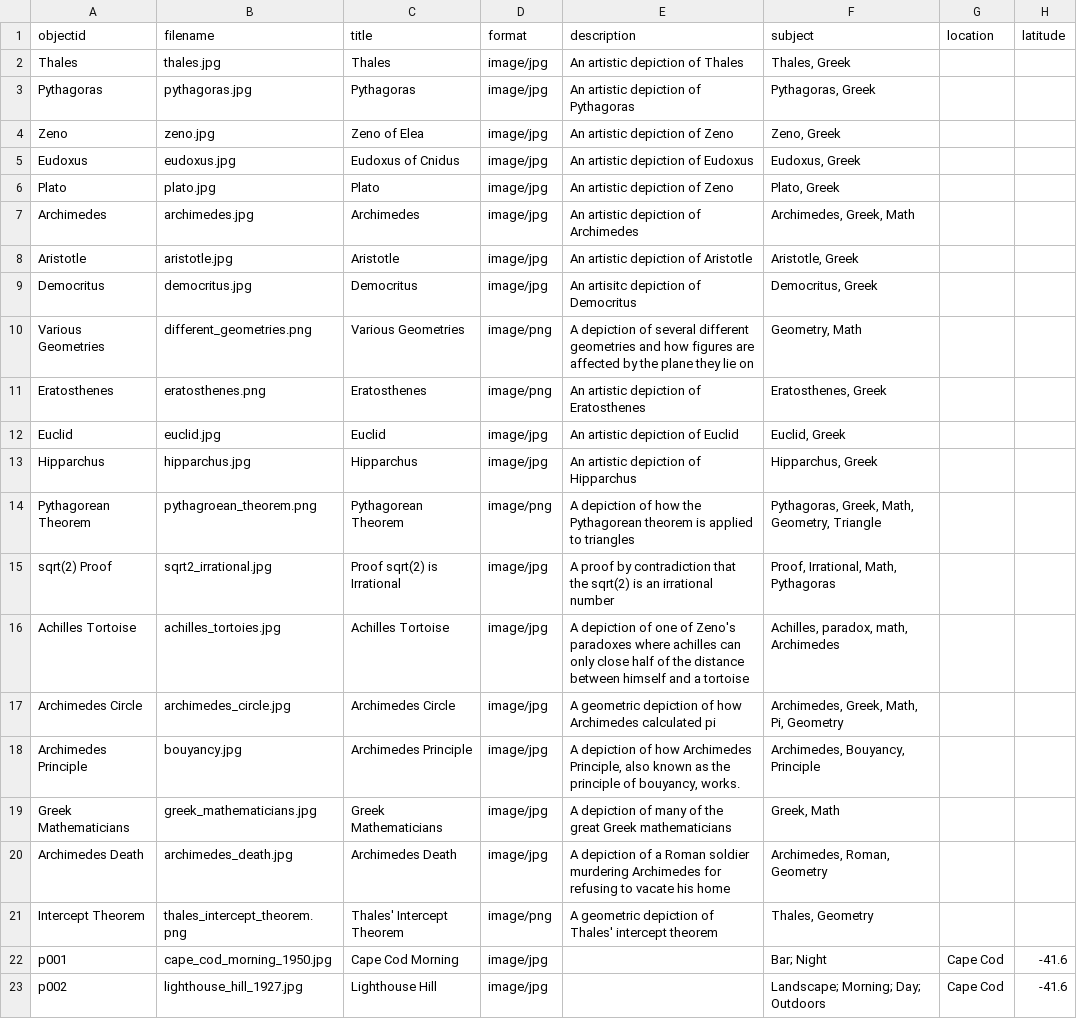
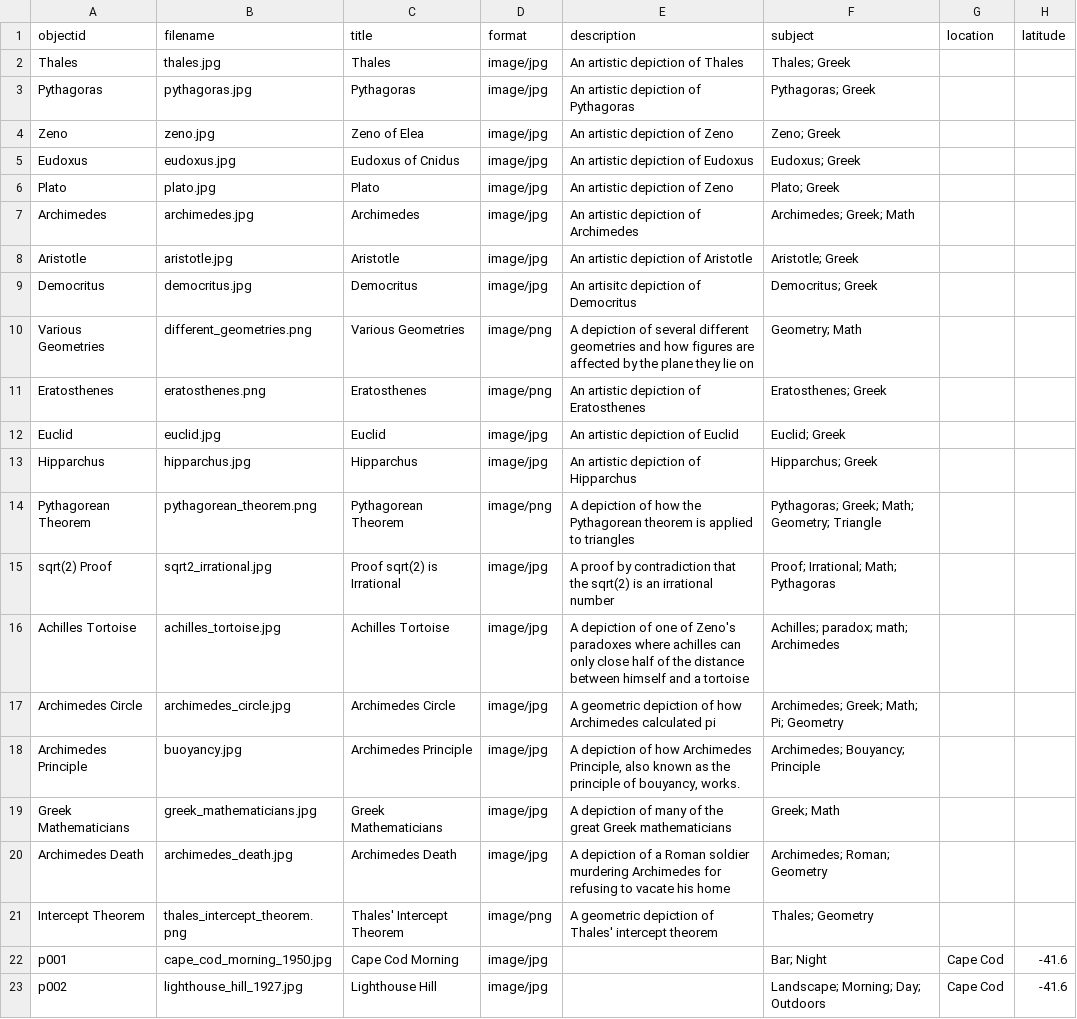
Before and after one commit to hamilton-scholarship/Merged-Intern-CB, a CSV file: _data/combined_spreadsheet.csv, drawn as a sheet; only a part is shown; the diff names each change by its address in the sheet, - before the commit and + after, or states it on an @@ line.

Commit message:
fixed typos

```diff
--- a/_data/combined_spreadsheet.csv
+++ b/_data/combined_spreadsheet.csv
-F2 (subject): Thales, Greek
+F2 (subject): Thales; Greek
-F3 (subject): Pythagoras, Greek
+F3 (subject): Pythagoras; Greek
-F4 (subject): Zeno, Greek
+F4 (subject): Zeno; Greek
-F5 (subject): Eudoxus, Greek
+F5 (subject): Eudoxus; Greek
-F6 (subject): Plato, Greek
+F6 (subject): Plato; Greek
-F7 (subject): Archimedes, Greek, Math
+F7 (subject): Archimedes; Greek; Math
-F8 (subject): Aristotle, Greek
+F8 (subject): Aristotle; Greek
-F9 (subject): Democritus, Greek
+F9 (subject): Democritus; Greek
-F10 (subject): Geometry, Math
+F10 (subject): Geometry; Math
-F11 (subject): Eratosthenes, Greek
+F11 (subject): Eratosthenes; Greek
-F12 (subject): Euclid, Greek
+F12 (subject): Euclid; Greek
-F13 (subject): Hipparchus, Greek
+F13 (subject): Hipparchus; Greek
-B14 (filename): pythagroean_theorem.png
+B14 (filename): pythagorean_theorem.png
-F14 (subject): Pythagoras, Greek, Math, Geometry, Triangle
+F14 (subject): Pythagoras; Greek; Math; Geometry; Triangle
-F15 (subject): Proof, Irrational, Math, Pythagoras
+F15 (subject): Proof; Irrational; Math; Pythagoras
-B16 (filename): achilles_tortoies.jpg
+B16 (filename): achilles_tortoise.jpg
-F16 (subject): Achilles, paradox, math, Archimedes
+F16 (subject): Achilles; paradox; math; Archimedes
-F17 (subject): Archimedes, Greek, Math, Pi, Geometry
+F17 (subject): Archimedes; Greek; Math; Pi; Geometry
-B18 (filename): bouyancy.jpg
+B18 (filename): buoyancy.jpg
-F18 (subject): Archimedes, Bouyancy, Principle
+F18 (subject): Archimedes; Bouyancy; Principle
-F19 (subject): Greek, Math
+F19 (subject): Greek; Math
-F20 (subject): Archimedes, Roman, Geometry
+F20 (subject): Archimedes; Roman; Geometry
-F21 (subject): Thales, Geometry
+F21 (subject): Thales; Geometry
```
